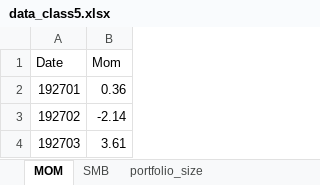
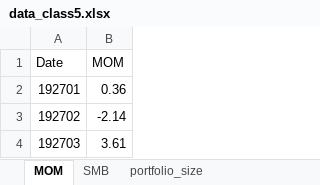
Before and after one commit to maxbranting/investment-theory, an Excel workbook: data_class5.xlsx, sheet MOM, drawn as a sheet; only a part is shown; values as stored, in another font and other column widths than the file's, no borders; the diff names each change by its address in the sheet, - before the commit and + after, or states it on an @@ line.

```diff
--- a/data_class5.xlsx (sheet MOM)
+++ b/data_class5.xlsx (sheet MOM)
-B1: Mom
+B1: MOM
```
Also changed, not shown: 4 other files.
